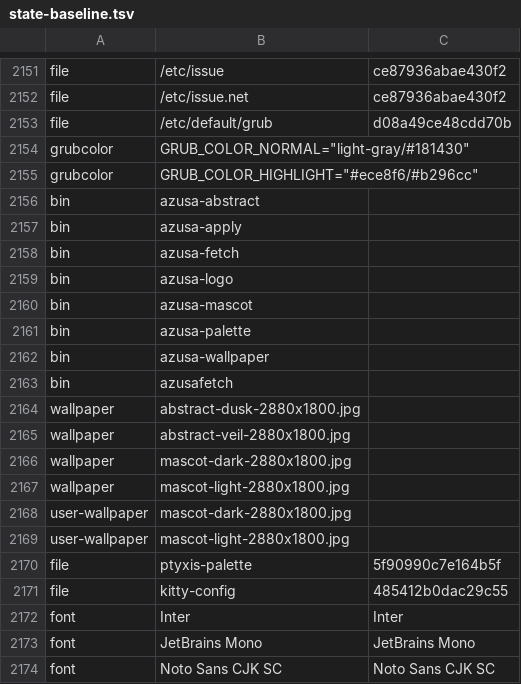
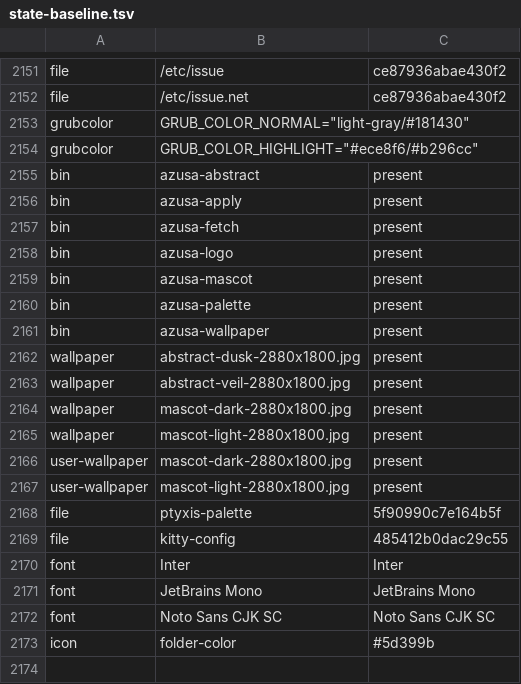
Before and after one commit to dsyfb437/azusalinux, a TSV file: docs/state-baseline.tsv, drawn as a sheet; only a part is shown, gaps mark what is left out; the shorter side is filled out with more unchanged rows.

Commit message:
修 azusa-diff 的两字段塌缩 bug
ls | sed 产生的两字段行会被 compare 当成空 key，导致所有壁纸/命令条目
塌缩成一条，只比较最后一项——那次「零差异」是假的。

- 所有条目统一成 section/key/value 三字段
- /etc/default/grub 不再整体哈希（其它行随机器不同，配色由 grubcolor 单独比）

```diff
--- a/docs/state-baseline.tsv
+++ b/docs/state-baseline.tsv
@@ -2152,19 +2152,17 @@ file	/etc/issue	ce87936abae430f2
 file	/etc/issue.net	ce87936abae430f2
-file	/etc/default/grub	d08a49ce48cdd70b
 grubcolor	GRUB_COLOR_NORMAL="light-gray/#181430"
 grubcolor	GRUB_COLOR_HIGHLIGHT="#ece8f6/#b296cc"
-bin	azusa-abstract
-bin	azusa-apply
-bin	azusa-fetch
-bin	azusa-logo
-bin	azusa-mascot
-bin	azusa-palette
-bin	azusa-wallpaper
-bin	azusafetch
-wallpaper	abstract-dusk-2880x1800.jpg
-wallpaper	abstract-veil-2880x1800.jpg
-wallpaper	mascot-dark-2880x1800.jpg
-wallpaper	mascot-light-2880x1800.jpg
-user-wallpaper	mascot-dark-2880x1800.jpg
-user-wallpaper	mascot-light-2880x1800.jpg
+bin	azusa-abstract	present
+bin	azusa-apply	present
+bin	azusa-fetch	present
+bin	azusa-logo	present
+bin	azusa-mascot	present
+bin	azusa-palette	present
+bin	azusa-wallpaper	present
+wallpaper	abstract-dusk-2880x1800.jpg	present
+wallpaper	abstract-veil-2880x1800.jpg	present
+wallpaper	mascot-dark-2880x1800.jpg	present
+wallpaper	mascot-light-2880x1800.jpg	present
+user-wallpaper	mascot-dark-2880x1800.jpg	present
+user-wallpaper	mascot-light-2880x1800.jpg	present
 file	ptyxis-palette	5f90990c7e164b5f
```
Also changed, not shown: 1 other file.
